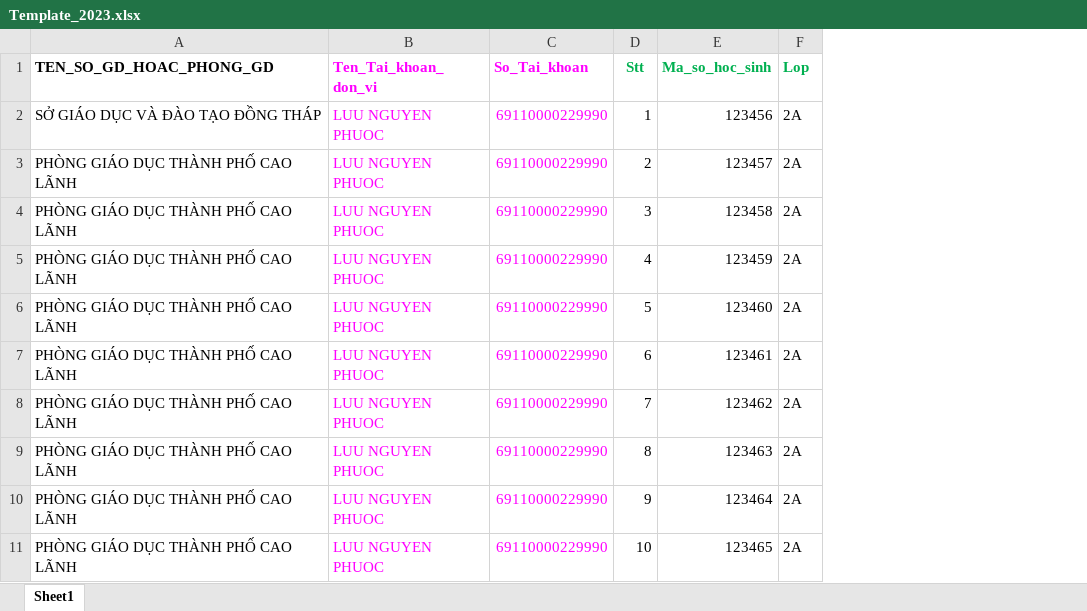
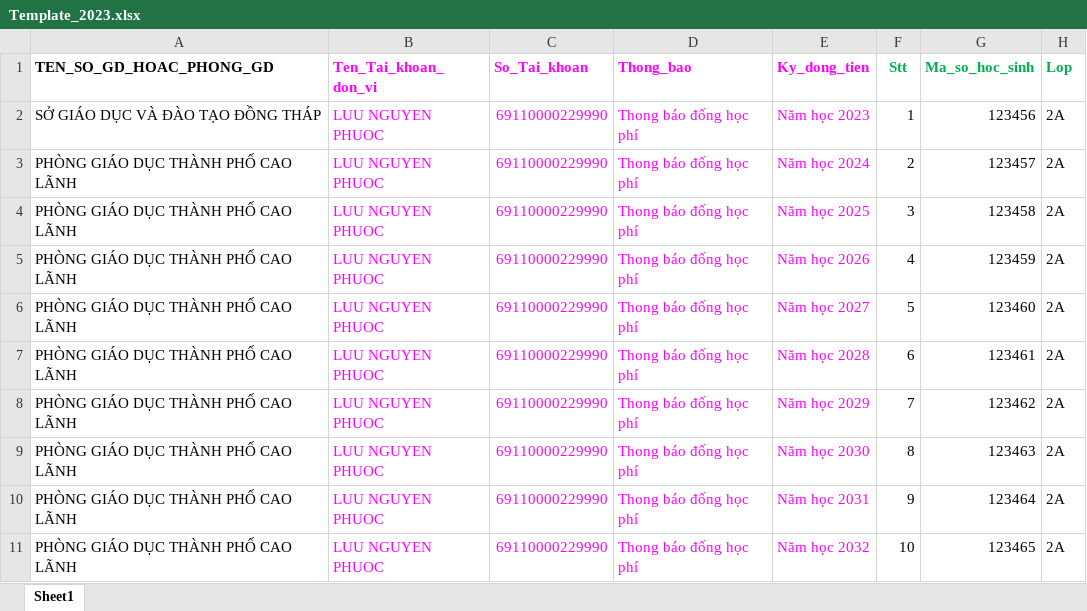
Before and after one commit to nntu/HocPhi, an Excel workbook: HocPhi/Template_2023.xlsx, sheet Sheet1, drawn as a sheet; only a part is shown; values as stored, in another font and other column widths than the file's, no borders; the diff names each change by its address in the sheet, - before the commit and + after, or states it on an @@ line.

```diff
--- a/HocPhi/Template_2023.xlsx (sheet Sheet1)
+++ b/HocPhi/Template_2023.xlsx (sheet Sheet1)
+column D (Thong_bao), rows 2-11: all Thong báo đống học phí
+column E (Ky_dong_tien), rows 2-11: Năm học 2023 | Năm học 2024 | Năm học 2025 | Năm học 2026 | Năm học 2027 | Năm học 2028 | Năm học 2029 | Năm học 2030 | Năm học 2031 | Năm học 2032
```
Also changed, not shown: 8 other files.
